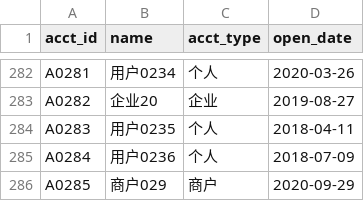
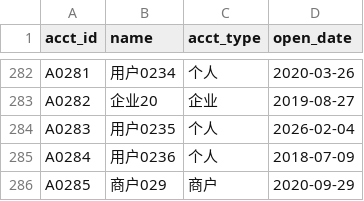
Before and after one commit to wanyang-2006/Nexent, a CSV file: data/accounts.csv, drawn as a sheet; only a part is shown, gaps mark what is left out; the diff covers the shown part only.

```diff
--- a/data/accounts.csv
+++ b/data/accounts.csv
@@ -283,3 +283,3 @@ A0281,用户0234,个人,2020-03-26
 A0282,企业20,企业,2019-08-27
-A0283,用户0235,个人,2018-04-11
+A0283,用户0235,个人,2026-02-04
 A0284,用户0236,个人,2018-07-09
```
Also changed, not shown: 7 edited cells elsewhere in this file, data/transactions.csv, 16 other files.
